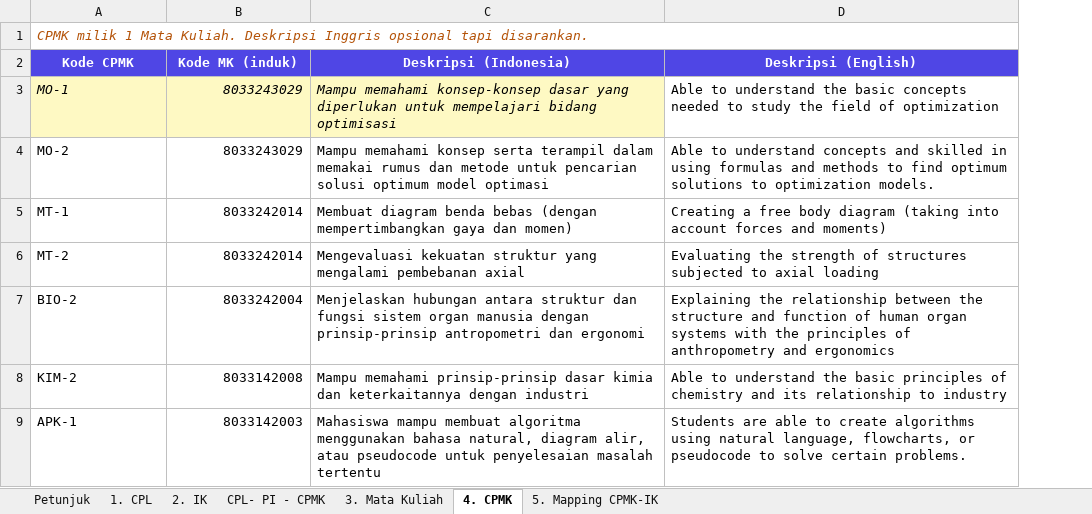
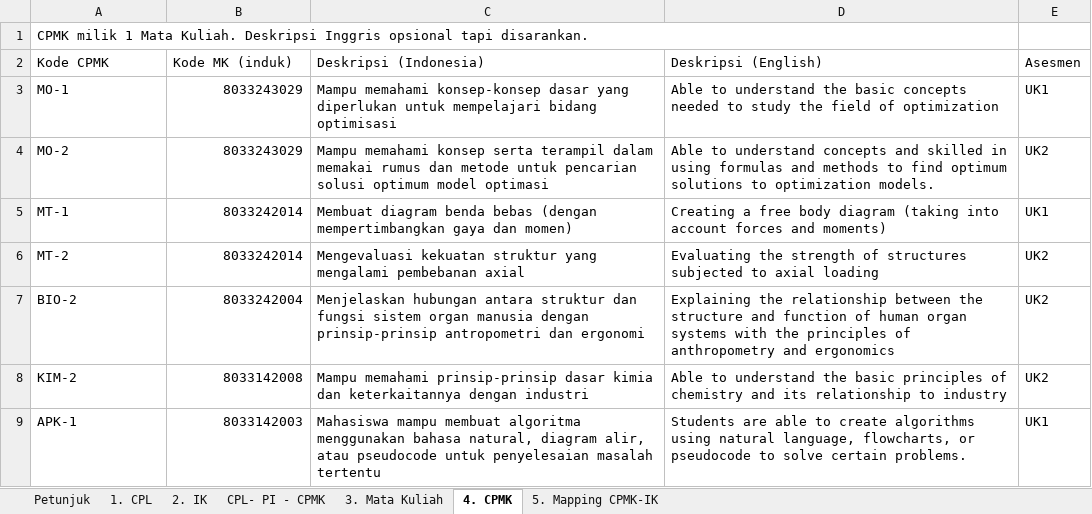
Before and after one commit to Anggaadi14/apsikelompok2, an Excel workbook: apsi2026/Template_Import_SICPL_KOSONG fix.xlsx, sheet 4. CPMK, drawn as a sheet; values as stored, in another font and other column widths than the file's, no borders; the diff names each change by its address in the sheet, - before the commit and + after, or states it on an @@ line.

```diff
--- a/apsi2026/Template_Import_SICPL_KOSONG fix.xlsx (sheet 4. CPMK)
+++ b/apsi2026/Template_Import_SICPL_KOSONG fix.xlsx (sheet 4. CPMK)
+column E (Asesmen), rows 3-9: UK1 | UK2 | UK1 | UK2 | UK2 | UK2 | UK1
@@ A1 italic: on → off, text colour: #B45309 → black @@
@@ A2:D2 fill: #4F46E5 → none, bold: on → off, text colour: #FFFFFF → black, alignment: center → left @@
@@ A3:C3 fill: #FEF9C3 → none, italic: on → off @@
```
Also changed, not shown: sheet CPL- PI - CPMK, sheet 3. Mata Kuliah, sheet 1. CPL, sheet 2. IK, sheet Petunjuk, sheet 5. Mapping CPMK-IK.
